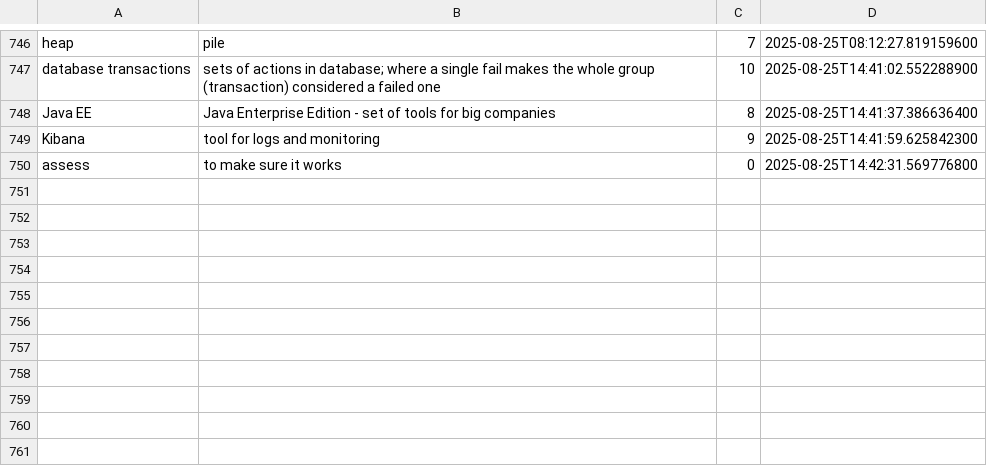
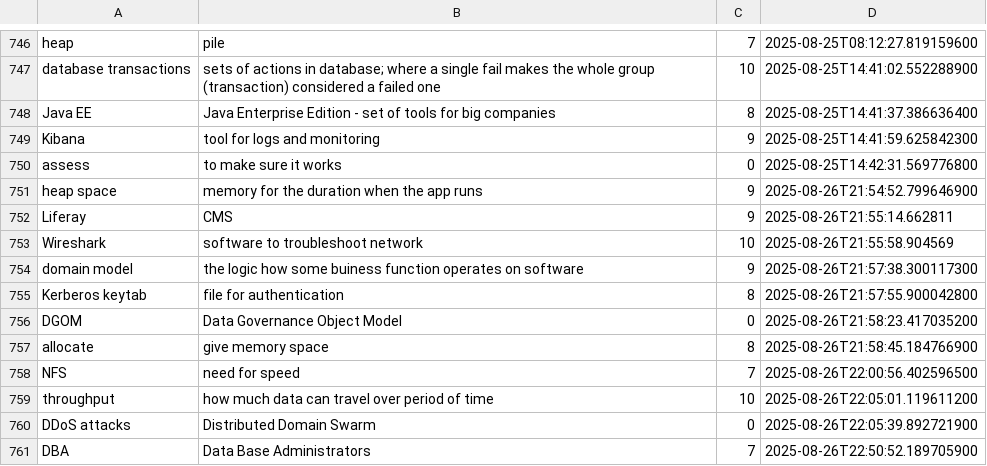
Before and after one commit to wishpath/one-liners, a CSV file: src/main/java/org/sa/storage/attempted_answers.csv, drawn as a sheet; only a part is shown, gaps mark what is left out; the diff names each change by its address in the sheet, - before the commit and + after, or states it on an @@ line.

```diff
--- a/src/main/java/org/sa/storage/attempted_answers.csv
+++ b/src/main/java/org/sa/storage/attempted_answers.csv
+row 751: heap space | memory for the duration when the app runs | 9 | 2025-08-26T21:54:52.799646900
+row 752: Liferay | CMS | 9 | 2025-08-26T21:55:14.662811
+row 753: Wireshark | software to troubleshoot network | 10 | 2025-08-26T21:55:58.904569
+row 754: domain model | the logic how some buiness function operates on software | 9 | 2025-08-26T21:57:38.300117300
+row 755: Kerberos keytab | file for authentication | 8 | 2025-08-26T21:57:55.900042800
+row 756: DGOM | Data Governance Object Model | 0 | 2025-08-26T21:58:23.417035200
+row 757: allocate | give memory space | 8 | 2025-08-26T21:58:45.184766900
+row 758: NFS | need for speed | 7 | 2025-08-26T22:00:56.402596500
+row 759: throughput | how much data can travel over period of time | 10 | 2025-08-26T22:05:01.119611200
+row 760: DDoS attacks | Distributed Domain Swarm | 0 | 2025-08-26T22:05:39.892721900
+row 761: DBA | Data Base Administrators | 7 | 2025-08-26T22:50:52.189705900
```
Also changed, not shown: src/main/java/org/sa/storage/not_today.csv, 9 other files.
